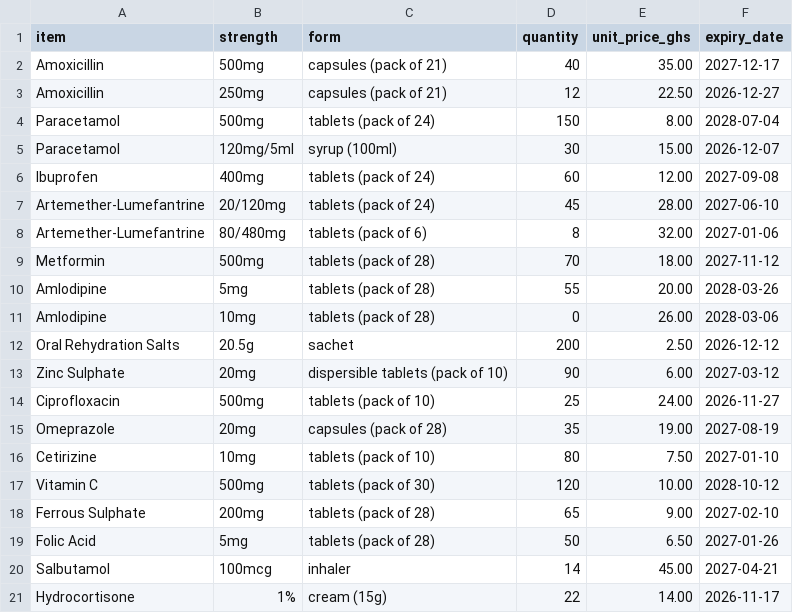
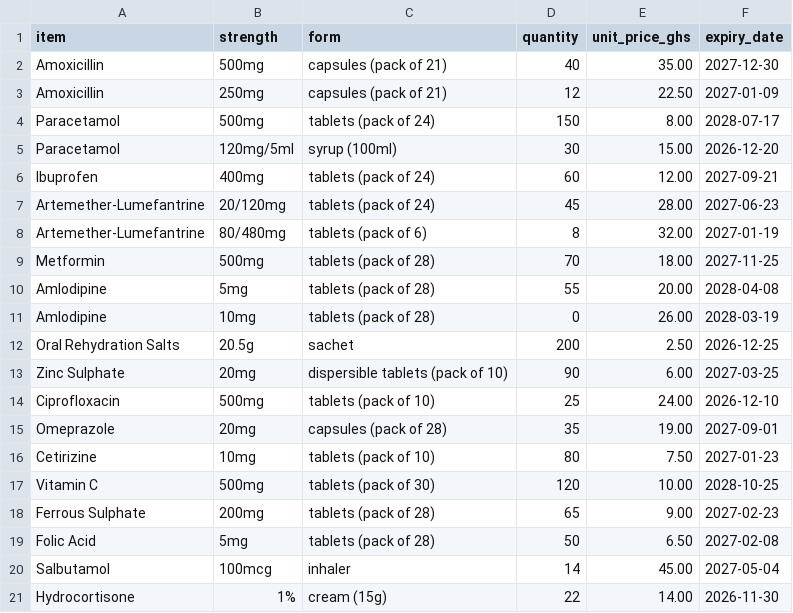
Before and after one commit to Madok2005/Intelligent_Agents, a CSV file: lab03/data/pharmacy_stock.csv, drawn as a sheet.

```diff
--- a/lab03/data/pharmacy_stock.csv
+++ b/lab03/data/pharmacy_stock.csv
@@ -1,21 +1,21 @@
 item,strength,form,quantity,unit_price_ghs,expiry_date
-Amoxicillin,500mg,capsules (pack of 21),40,35.00,2027-12-17
-Amoxicillin,250mg,capsules (pack of 21),12,22.50,2026-12-27
-Paracetamol,500mg,tablets (pack of 24),150,8.00,2028-07-04
-Paracetamol,120mg/5ml,syrup (100ml),30,15.00,2026-12-07
-Ibuprofen,400mg,tablets (pack of 24),60,12.00,2027-09-08
-Artemether-Lumefantrine,20/120mg,tablets (pack of 24),45,28.00,2027-06-10
-Artemether-Lumefantrine,80/480mg,tablets (pack of 6),8,32.00,2027-01-06
-Metformin,500mg,tablets (pack of 28),70,18.00,2027-11-12
-Amlodipine,5mg,tablets (pack of 28),55,20.00,2028-03-26
-Amlodipine,10mg,tablets (pack of 28),0,26.00,2028-03-06
-Oral Rehydration Salts,20.5g,sachet,200,2.50,2026-12-12
-Zinc Sulphate,20mg,dispersible tablets (pack of 10),90,6.00,2027-03-12
-Ciprofloxacin,500mg,tablets (pack of 10),25,24.00,2026-11-27
-Omeprazole,20mg,capsules (pack of 28),35,19.00,2027-08-19
-Cetirizine,10mg,tablets (pack of 10),80,7.50,2027-01-10
-Vitamin C,500mg,tablets (pack of 30),120,10.00,2028-10-12
-Ferrous Sulphate,200mg,tablets (pack of 28),65,9.00,2027-02-10
-Folic Acid,5mg,tablets (pack of 28),50,6.50,2027-01-26
-Salbutamol,100mcg,inhaler,14,45.00,2027-04-21
-Hydrocortisone,1%,cream (15g),22,14.00,2026-11-17
+Amoxicillin,500mg,capsules (pack of 21),40,35.00,2027-12-30
+Amoxicillin,250mg,capsules (pack of 21),12,22.50,2027-01-09
+Paracetamol,500mg,tablets (pack of 24),150,8.00,2028-07-17
+Paracetamol,120mg/5ml,syrup (100ml),30,15.00,2026-12-20
+Ibuprofen,400mg,tablets (pack of 24),60,12.00,2027-09-21
+Artemether-Lumefantrine,20/120mg,tablets (pack of 24),45,28.00,2027-06-23
+Artemether-Lumefantrine,80/480mg,tablets (pack of 6),8,32.00,2027-01-19
+Metformin,500mg,tablets (pack of 28),70,18.00,2027-11-25
+Amlodipine,5mg,tablets (pack of 28),55,20.00,2028-04-08
+Amlodipine,10mg,tablets (pack of 28),0,26.00,2028-03-19
+Oral Rehydration Salts,20.5g,sachet,200,2.50,2026-12-25
+Zinc Sulphate,20mg,dispersible tablets (pack of 10),90,6.00,2027-03-25
+Ciprofloxacin,500mg,tablets (pack of 10),25,24.00,2026-12-10
+Omeprazole,20mg,capsules (pack of 28),35,19.00,2027-09-01
+Cetirizine,10mg,tablets (pack of 10),80,7.50,2027-01-23
+Vitamin C,500mg,tablets (pack of 30),120,10.00,2028-10-25
+Ferrous Sulphate,200mg,tablets (pack of 28),65,9.00,2027-02-23
+Folic Acid,5mg,tablets (pack of 28),50,6.50,2027-02-08
+Salbutamol,100mcg,inhaler,14,45.00,2027-05-04
+Hydrocortisone,1%,cream (15g),22,14.00,2026-11-30
```
Also changed, not shown: 4 other files.
